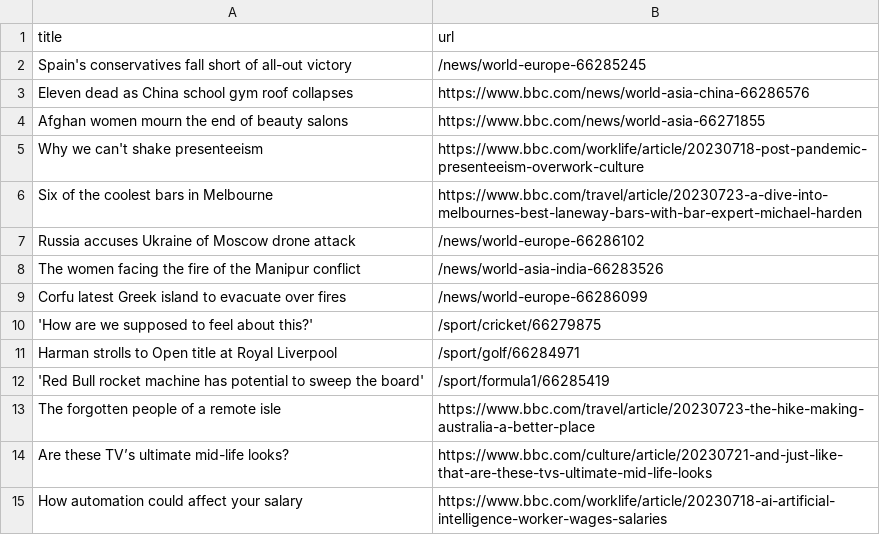
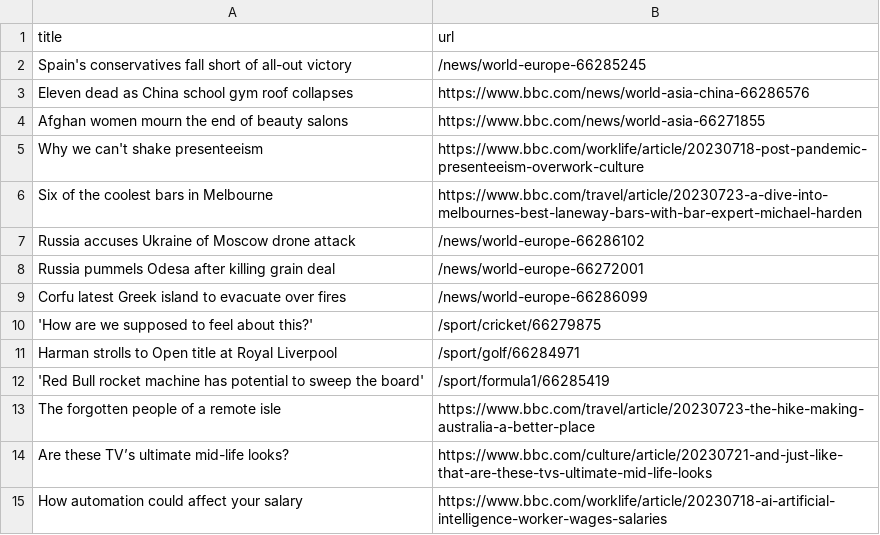
Before and after one commit to amanda-chn/automatic-scraper-bbc, a CSV file: bbc.csv, drawn as a sheet; only a part is shown; removed rows and columns are numbered as before the commit, all else as after; the diff names each change by its address in the sheet, - before the commit and + after, or states it on an @@ line.

```diff
--- a/bbc.csv
+++ b/bbc.csv
-row 8: The women facing the fire of the Manipur conflict | /news/world-asia-india-66283526
+row 8: Russia pummels Odesa after killing grain deal | /news/world-europe-66272001
```
